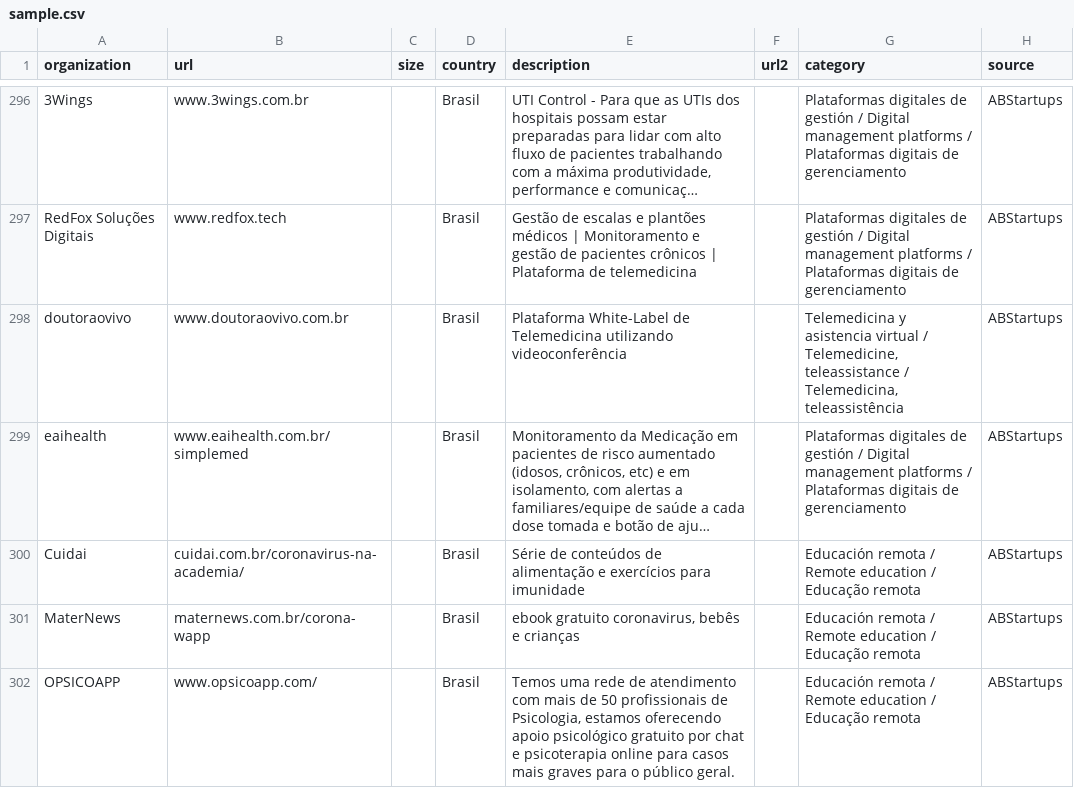
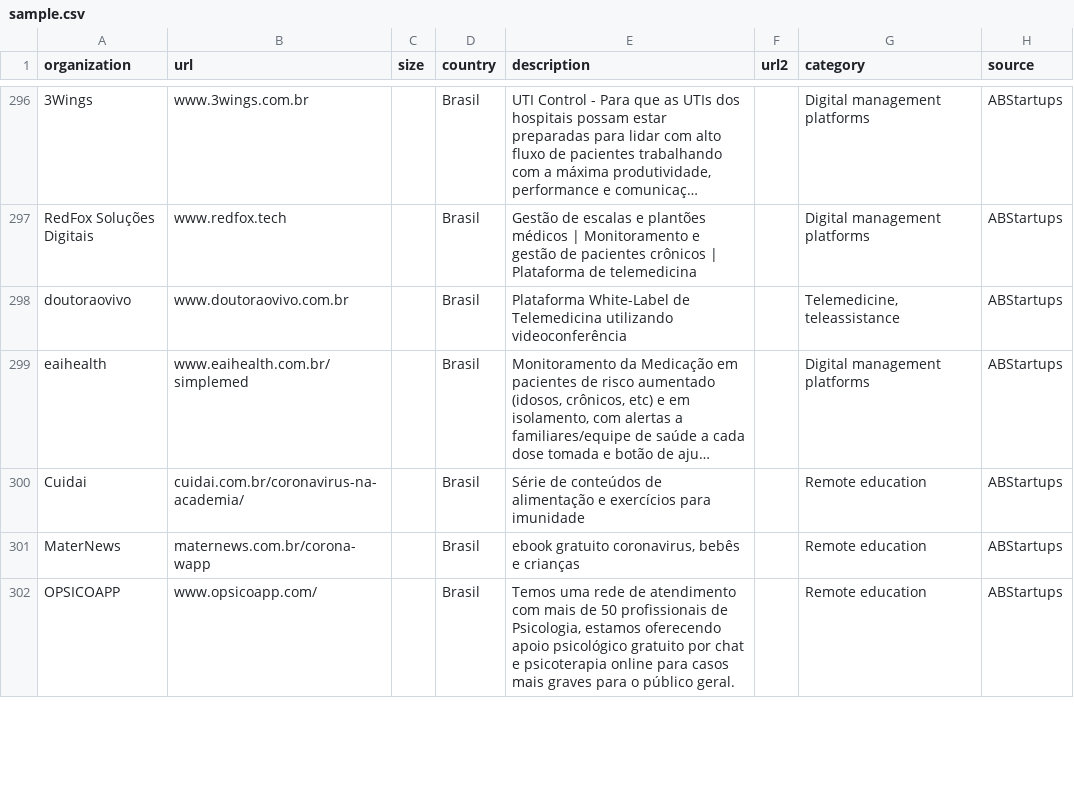
Before and after one commit to collaer/collaer-gmail.com, a CSV file: data/sample.csv, drawn as a sheet; only a part is shown, gaps mark what is left out; long unchanged cells end in …; the diff covers the shown part only; the diff names each change by its address in the sheet, - before the commit and + after, or states it on an @@ line.

```diff
--- a/data/sample.csv
+++ b/data/sample.csv
-G296:G297 (category): Plataformas digitales de gestión / Digital management platforms / Plataformas digitais de gerenciamento
+G296:G297 (category): Digital management platforms
-G298 (category): Telemedicina y asistencia virtual / Telemedicine, teleassistance / Telemedicina, teleassistência
+G298 (category): Telemedicine, teleassistance
-G299 (category): Plataformas digitales de gestión / Digital management platforms / Plataformas digitais de gerenciamento
+G299 (category): Digital management platforms
-G300:G302 (category): Educación remota / Remote education / Educação remota
+G300:G302 (category): Remote education
```
Also changed, not shown: 68 edited cells elsewhere in this file.
